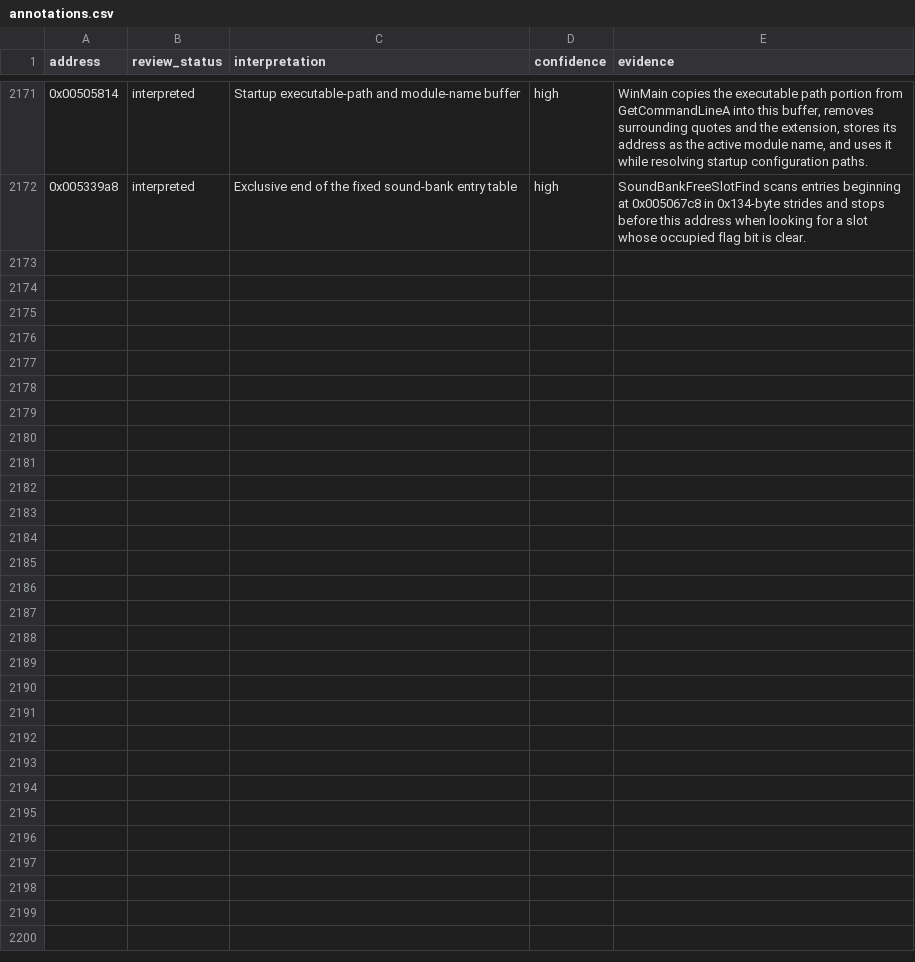
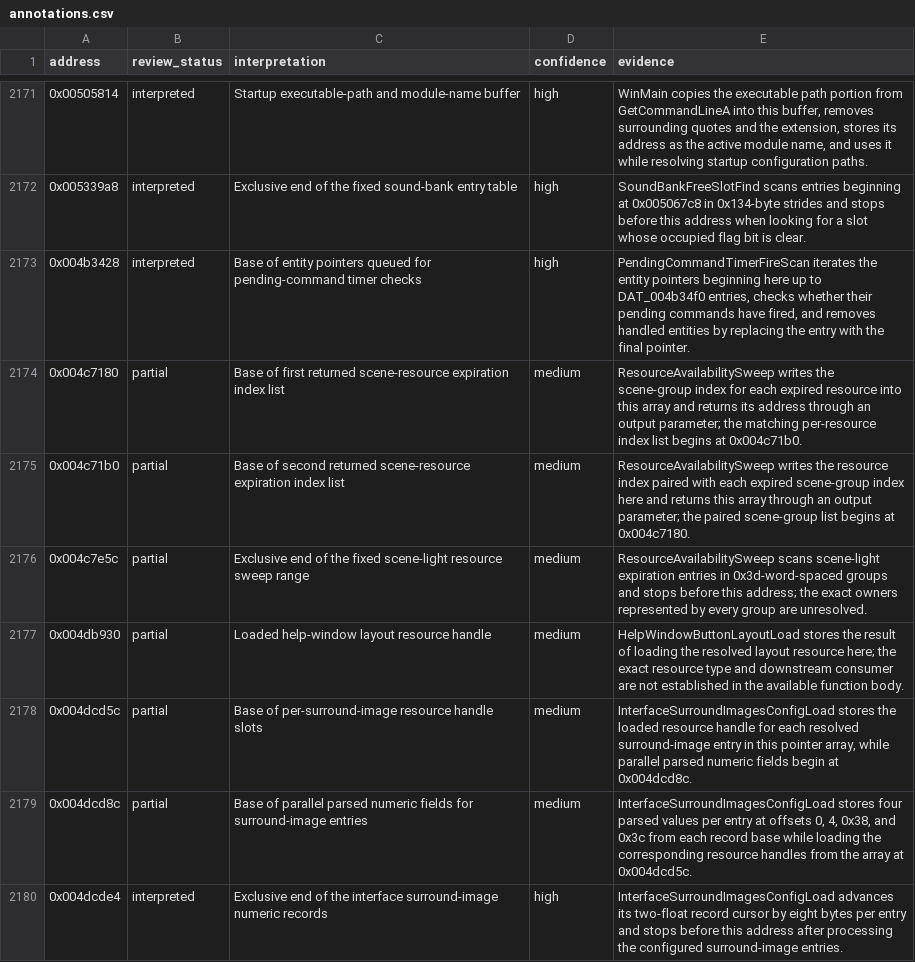
Before and after one commit to robbert229/lrr-portable, a CSV file: docs/dat/annotations.csv, drawn as a sheet; only a part is shown, gaps mark what is left out; the diff covers the shown part only.

Commit message:
docs: map command and interface resource arrays

```diff
--- a/docs/dat/annotations.csv
+++ b/docs/dat/annotations.csv
@@ -2172 +2172,9 @@ address,review_status,interpretation,confidence,evidence
 0x005339a8,interpreted,Exclusive end of the fixed sound-bank entry table,high,"SoundBankFreeSlotFind scans entries beginning at 0x005067c8 in 0x134-byte strides and stops before this address when looking for a slot whose occupied flag bit is clear."
+0x004b3428,interpreted,Base of entity pointers queued for pending-command timer checks,high,"PendingCommandTimerFireScan iterates the entity pointers beginning here up to DAT_004b34f0 entries, checks whether their pending commands have fired, and removes handled entities by replacing the entry with the final pointer."
+0x004c7180,partial,Base of first returned scene-resource expiration index list,medium,"ResourceAvailabilitySweep writes the scene-group index for each expired resource into this array and returns its address through an output parameter; the matching per-resource index list begins at 0x004c71b0."
+0x004c71b0,partial,Base of second returned scene-resource expiration index list,medium,"ResourceAvailabilitySweep writes the resource index paired with each expired scene-group index here and returns this array through an output parameter; the paired scene-group list begins at 0x004c7180."
+0x004c7e5c,partial,Exclusive end of the fixed scene-light resource sweep range,medium,"ResourceAvailabilitySweep scans scene-light expiration entries in 0x3d-word-spaced groups and stops before this address; the exact owners represented by every group are unresolved."
+0x004db930,partial,Loaded help-window layout resource handle,medium,"HelpWindowButtonLayoutLoad stores the result of loading the resolved layout resource here; the exact resource type and downstream consumer are not established in the available function body."
+0x004dcd5c,partial,Base of per-surround-image resource handle slots,medium,"InterfaceSurroundImagesConfigLoad stores the loaded resource handle for each resolved surround-image entry in this pointer array, while parallel parsed numeric fields begin at 0x004dcd8c."
+0x004dcd8c,partial,Base of parallel parsed numeric fields for surround-image entries,medium,"InterfaceSurroundImagesConfigLoad stores four parsed values per entry at offsets 0, 4, 0x38, and 0x3c from each record base while loading the corresponding resource handles from the array at 0x004dcd5c."
+0x004dcde4,interpreted,Exclusive end of the interface surround-image numeric records,high,"InterfaceSurroundImagesConfigLoad advances its two-float record cursor by eight bytes per entry and stops before this address after processing the configured surround-image entries."
```
Also changed, not shown: 7 added rows elsewhere in this file, docs/dat/globals.csv.
